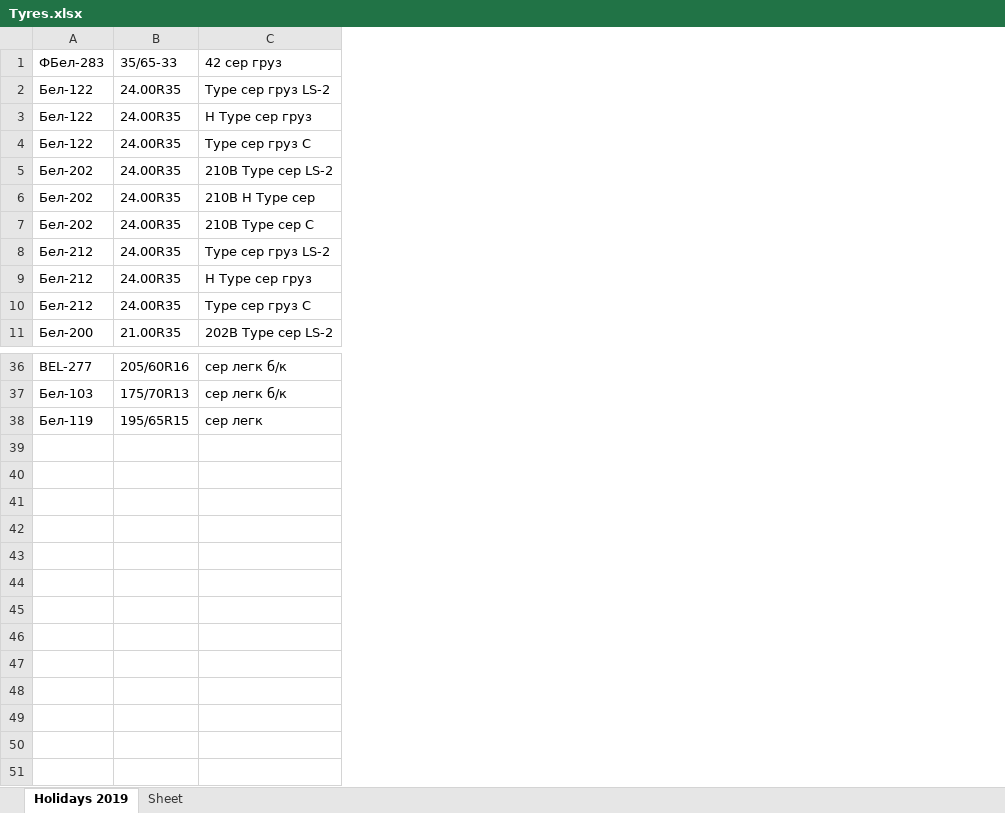
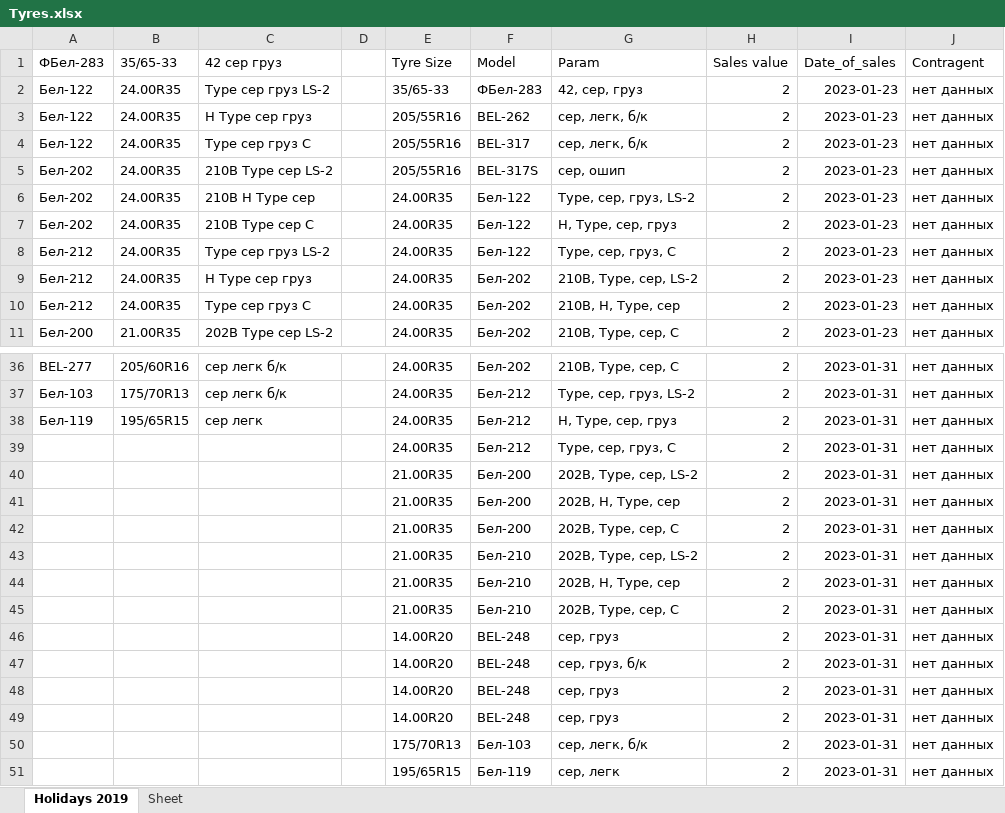
Before and after one commit to club11/TyreSellManagment, an Excel workbook: src/Tyres.xlsx, sheet Holidays 2019, drawn as a sheet; only a part is shown, gaps mark what is left out; values as stored, in another font and other column widths than the file's, no borders; the diff names each change by its address in the sheet, - before the commit and + after, or states it on an @@ line.

```diff
--- a/src/Tyres.xlsx (sheet Holidays 2019)
+++ b/src/Tyres.xlsx (sheet Holidays 2019)
+column D, empty
+column E (Tyre Size), rows 2-11: 35/65-33 | 205/55R16 | 205/55R16 | 205/55R16 | 24.00R35 | 24.00R35 | 24.00R35 | 24.00R35 | 24.00R35 | 24.00R35; rows 36-38: all 24.00R35
+column F (Model), rows 2-11: ФБел-283 | BEL-262 | BEL-317 | BEL-317S | Бел-122 | Бел-122 | Бел-122 | Бел-202 | Бел-202 | Бел-202; rows 36-38: Бел-202 | Бел-212 | Бел-212
+column G (Param), rows 2-11: 42, сер, груз | сер, легк, б/к | сер, легк, б/к | сер, ошип | Type, сер, груз, LS-2 | H, Type, сер, груз | Type, сер, груз, C | 210B, Type, сер, LS-2 | 210B, H, Type, сер | 210B, Type, сер, C; rows 36-38: 210B, Type, сер, C | Type, сер, груз, LS-2 | H, Type, сер, груз
+column H (Sales value), rows 2-11: all 2; rows 36-38: all 2
+column I (Date_of_sales), rows 2-11: all 2023-01-23; rows 36-38: all 2023-01-31
+column J (Contragent), rows 2-11: all нет данных; rows 36-38: all нет данных
+row 39:  |  |  |  | 24.00R35 | Бел-212 | Type, сер, груз, C | 2 | 2023-01-31 | нет данных
+row 40:  |  |  |  | 21.00R35 | Бел-200 | 202B, Type, сер, LS-2 | 2 | 2023-01-31 | нет данных
+row 41:  |  |  |  | 21.00R35 | Бел-200 | 202B, H, Type, сер | 2 | 2023-01-31 | нет данных
+row 42:  |  |  |  | 21.00R35 | Бел-200 | 202B, Type, сер, C | 2 | 2023-01-31 | нет данных
+row 43:  |  |  |  | 21.00R35 | Бел-210 | 202B, Type, сер, LS-2 | 2 | 2023-01-31 | нет данных
+row 44:  |  |  |  | 21.00R35 | Бел-210 | 202B, H, Type, сер | 2 | 2023-01-31 | нет данных
+row 45:  |  |  |  | 21.00R35 | Бел-210 | 202B, Type, сер, C | 2 | 2023-01-31 | нет данных
+row 46:  |  |  |  | 14.00R20 | BEL-248 | сер, груз | 2 | 2023-01-31 | нет данных
+row 47:  |  |  |  | 14.00R20 | BEL-248 | сер, груз, б/к | 2 | 2023-01-31 | нет данных
+row 48:  |  |  |  | 14.00R20 | BEL-248 | сер, груз | 2 | 2023-01-31 | нет данных
+row 49:  |  |  |  | 14.00R20 | BEL-248 | сер, груз | 2 | 2023-01-31 | нет данных
+row 50:  |  |  |  | 175/70R13 | Бел-103 | сер, легк, б/к | 2 | 2023-01-31 | нет данных
+row 51:  |  |  |  | 195/65R15 | Бел-119 | сер, легк | 2 | 2023-01-31 | нет данных
```
Also changed, not shown: 5 other files.
